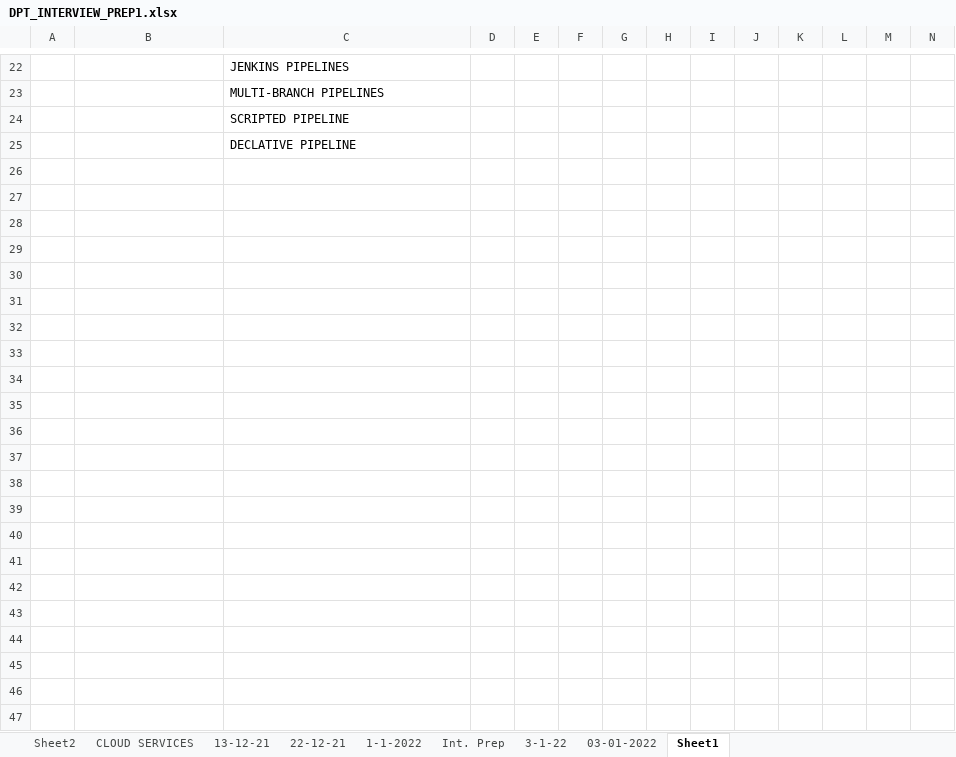
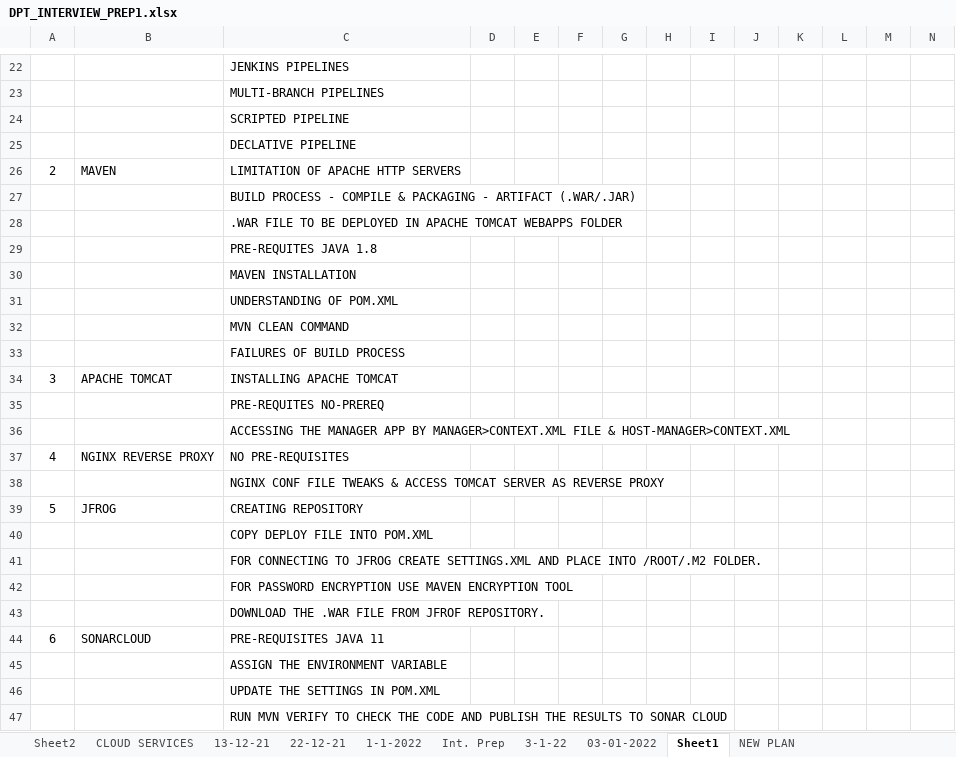
Before and after one commit to avardhineni/DevOps-Projects, an Excel workbook: DPT_INTERVIEW_PREP1.xlsx, sheet Sheet1, drawn as a sheet; only a part is shown, gaps mark what is left out; values as stored, in another font and other column widths than the file's, no borders; rows hold the shown columns only; the diff covers the shown part only; the diff names each change by its address in the sheet, - before the commit and + after, or states it on an @@ line.

```diff
--- a/DPT_INTERVIEW_PREP1.xlsx (sheet Sheet1)
+++ b/DPT_INTERVIEW_PREP1.xlsx (sheet Sheet1)
+sheet tab: NEW PLAN
+row 26: 2 | MAVEN | LIMITATION OF APACHE HTTP SERVERS
+row 27:  |  | BUILD PROCESS - COMPILE & PACKAGING - ARTIFACT (.WAR/.JAR)
+row 28:  |  | .WAR FILE TO BE DEPLOYED IN APACHE TOMCAT WEBAPPS FOLDER
+row 29:  |  | PRE-REQUITES JAVA 1.8
+row 30:  |  | MAVEN INSTALLATION
+row 31:  |  | UNDERSTANDING OF POM.XML
+row 32:  |  | MVN CLEAN COMMAND
+row 33:  |  | FAILURES OF BUILD PROCESS
+row 34: 3 | APACHE TOMCAT | INSTALLING APACHE TOMCAT
+row 35:  |  | PRE-REQUITES NO-PREREQ
+row 36:  |  | ACCESSING THE MANAGER APP BY MANAGER>CONTEXT.XML FILE & HOST-MANAGER>CONTEXT.XML
+row 37: 4 | NGINX REVERSE PROXY | NO PRE-REQUISITES
+row 38:  |  | NGINX CONF FILE TWEAKS & ACCESS TOMCAT SERVER AS REVERSE PROXY
+row 39: 5 | JFROG | CREATING REPOSITORY
+row 40:  |  | COPY DEPLOY FILE INTO POM.XML
+row 41:  |  | FOR CONNECTING TO JFROG CREATE SETTINGS.XML AND PLACE INTO /ROOT/.M2 FOLDER.
+row 42:  |  | FOR PASSWORD ENCRYPTION USE MAVEN ENCRYPTION TOOL
+row 43:  |  | DOWNLOAD THE .WAR FILE FROM JFROF REPOSITORY.
+row 44: 6 | SONARCLOUD | PRE-REQUISITES JAVA 11
+row 45:  |  | ASSIGN THE ENVIRONMENT VARIABLE
+row 46:  |  | UPDATE THE SETTINGS IN POM.XML
+row 47:  |  | RUN MVN VERIFY TO CHECK THE CODE AND PUBLISH THE RESULTS TO SONAR CLOUD
```
Also changed, not shown: 1 added row, 1 removed row and 11 edited cells elsewhere in this sheet, sheet 03-01-2022.
